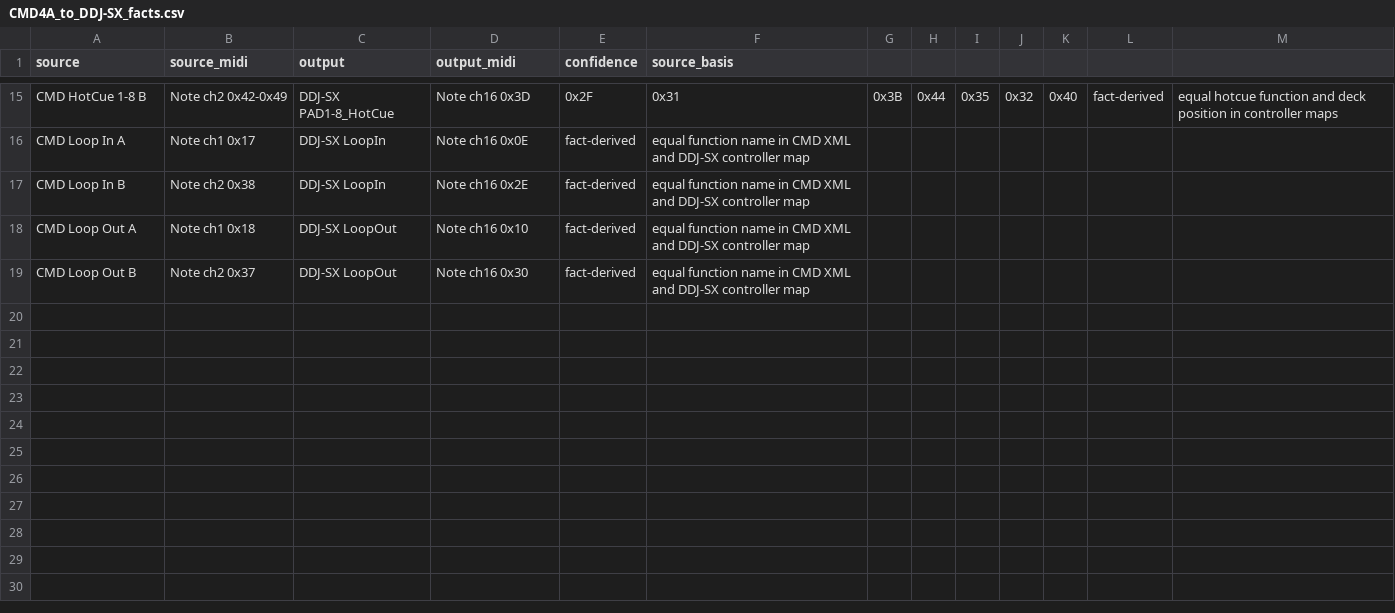
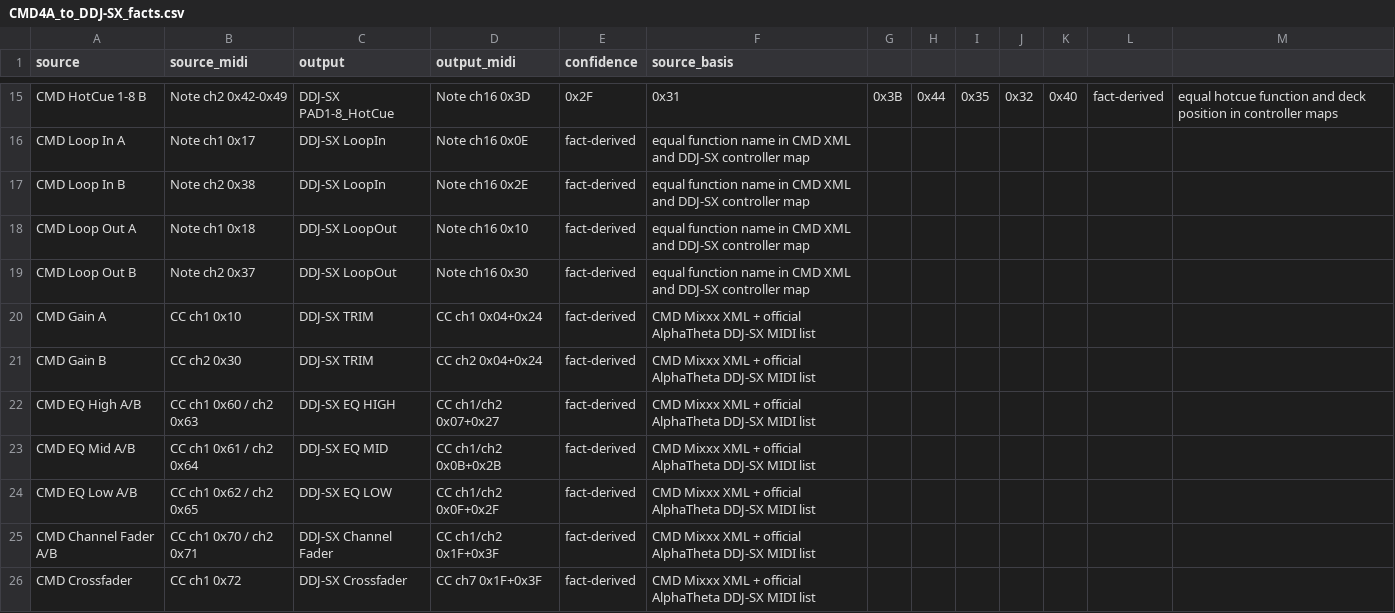
Before and after one commit to xXGermanXx2/cmd-studio-4a-rekordbox-ddj-sx-bridge, a CSV file: CMD4A_to_DDJ-SX_facts.csv, drawn as a sheet; only a part is shown, gaps mark what is left out; the diff names each change by its address in the sheet, - before the commit and + after, or states it on an @@ line.

```diff
--- a/CMD4A_to_DDJ-SX_facts.csv
+++ b/CMD4A_to_DDJ-SX_facts.csv
+row 20: CMD Gain A | CC ch1 0x10 | DDJ-SX TRIM | CC ch1 0x04+0x24 | fact-derived | CMD Mixxx XML + official AlphaTheta DDJ-SX MIDI list
+row 21: CMD Gain B | CC ch2 0x30 | DDJ-SX TRIM | CC ch2 0x04+0x24 | fact-derived | CMD Mixxx XML + official AlphaTheta DDJ-SX MIDI list
+row 22: CMD EQ High A/B | CC ch1 0x60 / ch2 0x63 | DDJ-SX EQ HIGH | CC ch1/ch2 0x07+0x27 | fact-derived | CMD Mixxx XML + official AlphaTheta DDJ-SX MIDI list
+row 23: CMD EQ Mid A/B | CC ch1 0x61 / ch2 0x64 | DDJ-SX EQ MID | CC ch1/ch2 0x0B+0x2B | fact-derived | CMD Mixxx XML + official AlphaTheta DDJ-SX MIDI list
+row 24: CMD EQ Low A/B | CC ch1 0x62 / ch2 0x65 | DDJ-SX EQ LOW | CC ch1/ch2 0x0F+0x2F | fact-derived | CMD Mixxx XML + official AlphaTheta DDJ-SX MIDI list
+row 25: CMD Channel Fader A/B | CC ch1 0x70 / ch2 0x71 | DDJ-SX Channel Fader | CC ch1/ch2 0x1F+0x3F | fact-derived | CMD Mixxx XML + official AlphaTheta DDJ-SX MIDI list
+row 26: CMD Crossfader | CC ch1 0x72 | DDJ-SX Crossfader | CC ch7 0x1F+0x3F | fact-derived | CMD Mixxx XML + official AlphaTheta DDJ-SX MIDI list
```
Also changed, not shown: PIONEER DDJ-SX.midi.csv, 3 other files.
